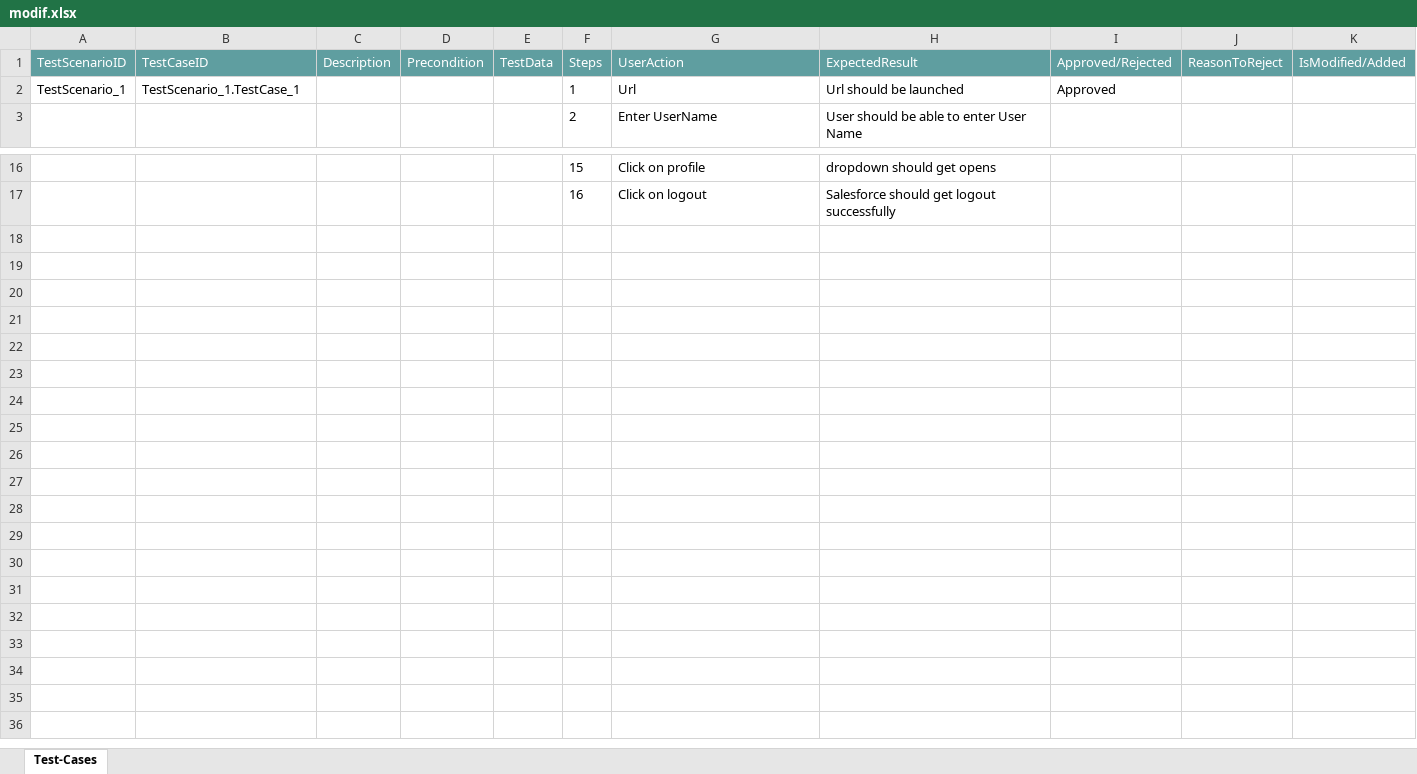
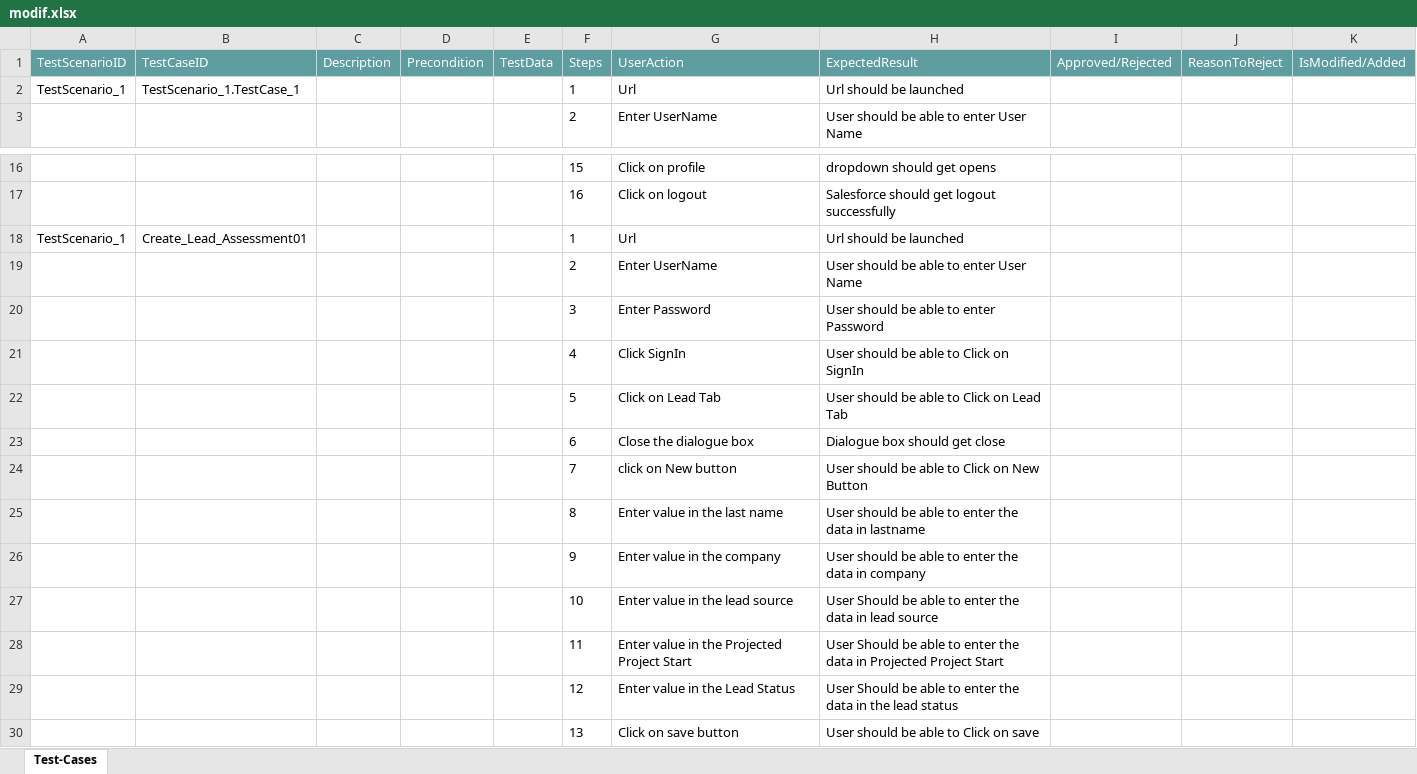
Before and after one commit to ShaikMohamedIrfan/Creatie, an Excel workbook: modif.xlsx, sheet Test-Cases, drawn as a sheet; only a part is shown, gaps mark what is left out; values as stored, in another font and other column widths than the file's, no borders; table styles not drawn; the diff names each change by its address in the sheet, - before the commit and + after, or states it on an @@ line.

Commit message:
Initial Commit for Verification of Test cases

```diff
--- a/modif.xlsx (sheet Test-Cases)
+++ b/modif.xlsx (sheet Test-Cases)
-I2 (Approved/Rejected): Approved
+I2 (Approved/Rejected): (empty)
+row 18: TestScenario_1 | Create_Lead_Assessment01 |  |  |  | 1 | Url | Url should be launched
+row 19:  |  |  |  |  | 2 | Enter UserName | User should be able to enter User Name
+row 20:  |  |  |  |  | 3 | Enter Password | User should be able to enter Password
+row 21:  |  |  |  |  | 4 | Click SignIn | User should be able to Click on SignIn
+row 22:  |  |  |  |  | 5 | Click on Lead Tab | User should be able to Click on Lead Tab
+row 23:  |  |  |  |  | 6 | Close the dialogue box | Dialogue box should get close
+row 24:  |  |  |  |  | 7 | click on New button | User should be able to Click on New Button
+row 25:  |  |  |  |  | 8 | Enter value in the last name | User should be able to enter the data in lastname
+row 26:  |  |  |  |  | 9 | Enter value in the company | User should be able to enter the data in company
+row 27:  |  |  |  |  | 10 | Enter value in the lead source | User Should be able to enter the data in lead source
+row 28:  |  |  |  |  | 11 | Enter value in the Projected Project Start | User Should be able to enter the data in Projected Project Start
+row 29:  |  |  |  |  | 12 | Enter value in the Lead Status | User Should be able to enter the data in the lead status
+row 30:  |  |  |  |  | 13 | Click on save button | User should be able to Click on save
```
